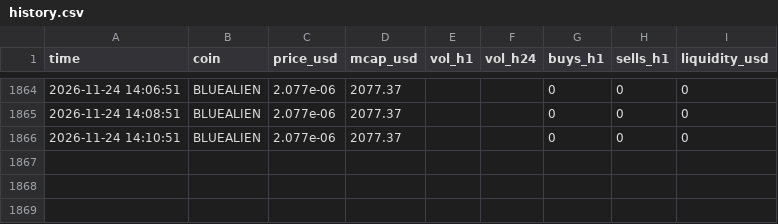
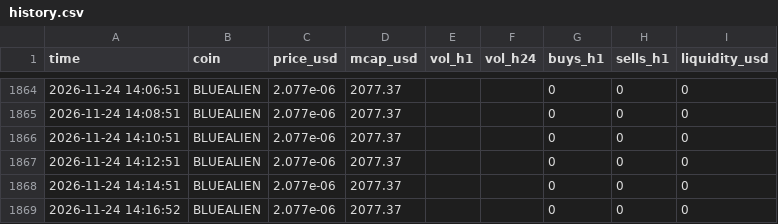
Before and after one commit to marion2702/coin-tracker, a CSV file: history.csv, drawn as a sheet; only a part is shown, gaps mark what is left out.

```diff
--- a/history.csv
+++ b/history.csv
@@ -1866 +1866,4 @@ time,coin,price_usd,mcap_usd,vol_h1,vol_h24,buys_h1,sells_h1,liquidity_usd
 2026-11-24 14:10:51,BLUEALIEN,2.077e-06,2077.37,,,0,0,0
+2026-11-24 14:12:51,BLUEALIEN,2.077e-06,2077.37,,,0,0,0
+2026-11-24 14:14:51,BLUEALIEN,2.077e-06,2077.37,,,0,0,0
+2026-11-24 14:16:52,BLUEALIEN,2.077e-06,2077.37,,,0,0,0
```
Also changed, not shown: 1 other file.
